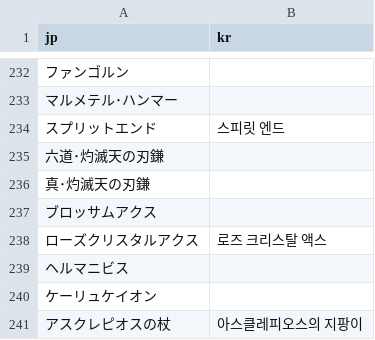
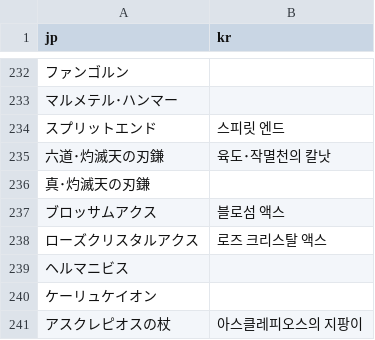
Before and after one commit to sidewinderk/gbfTransKor, a CSV file: data/name.csv, drawn as a sheet; only a part is shown, gaps mark what is left out; the diff names each change by its address in the sheet, - before the commit and + after, or states it on an @@ line.

```diff
--- a/data/name.csv
+++ b/data/name.csv
-B235 (kr): (empty)
+B235 (kr): 육도･작멸천의 칼낫
-B237 (kr): (empty)
+B237 (kr): 블로섬 액스
```
Also changed, not shown: data/archive.csv.
